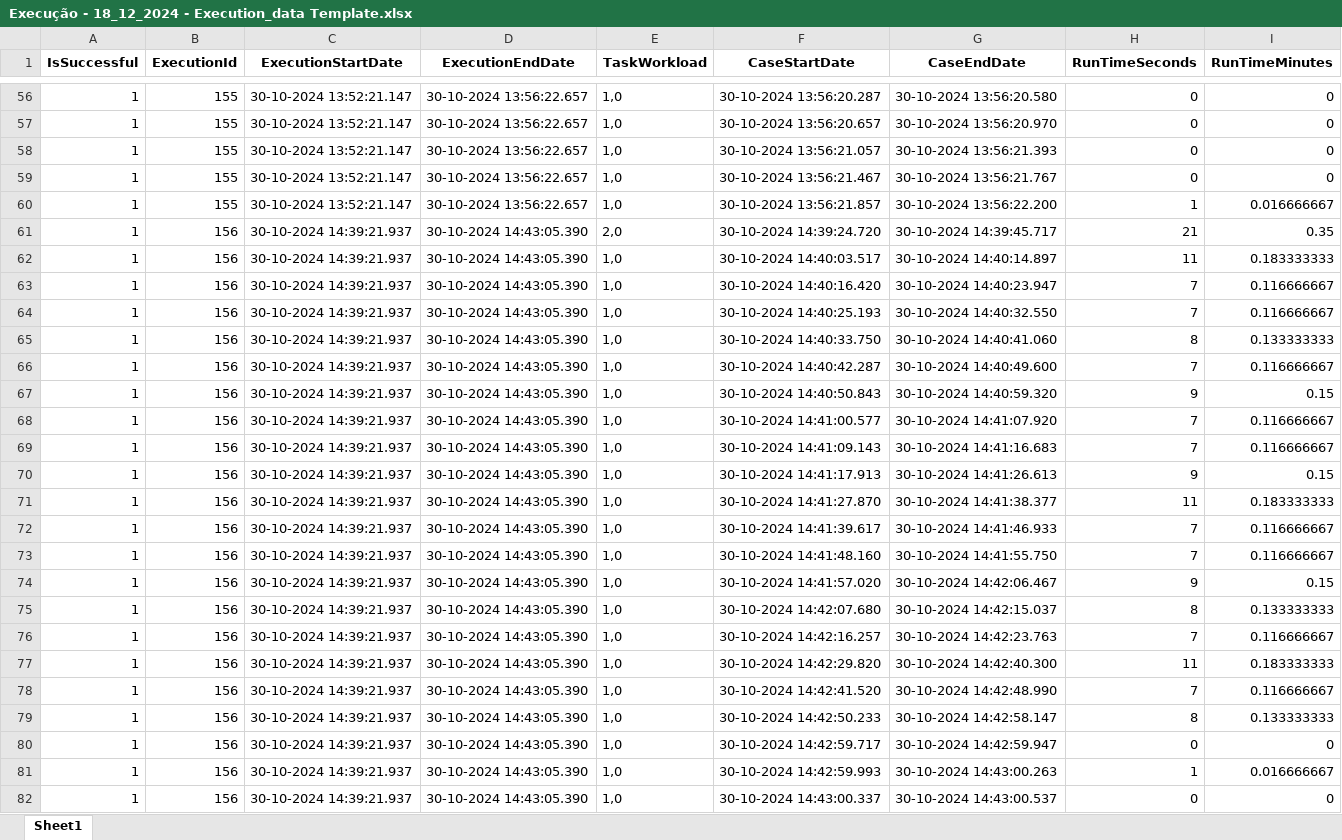
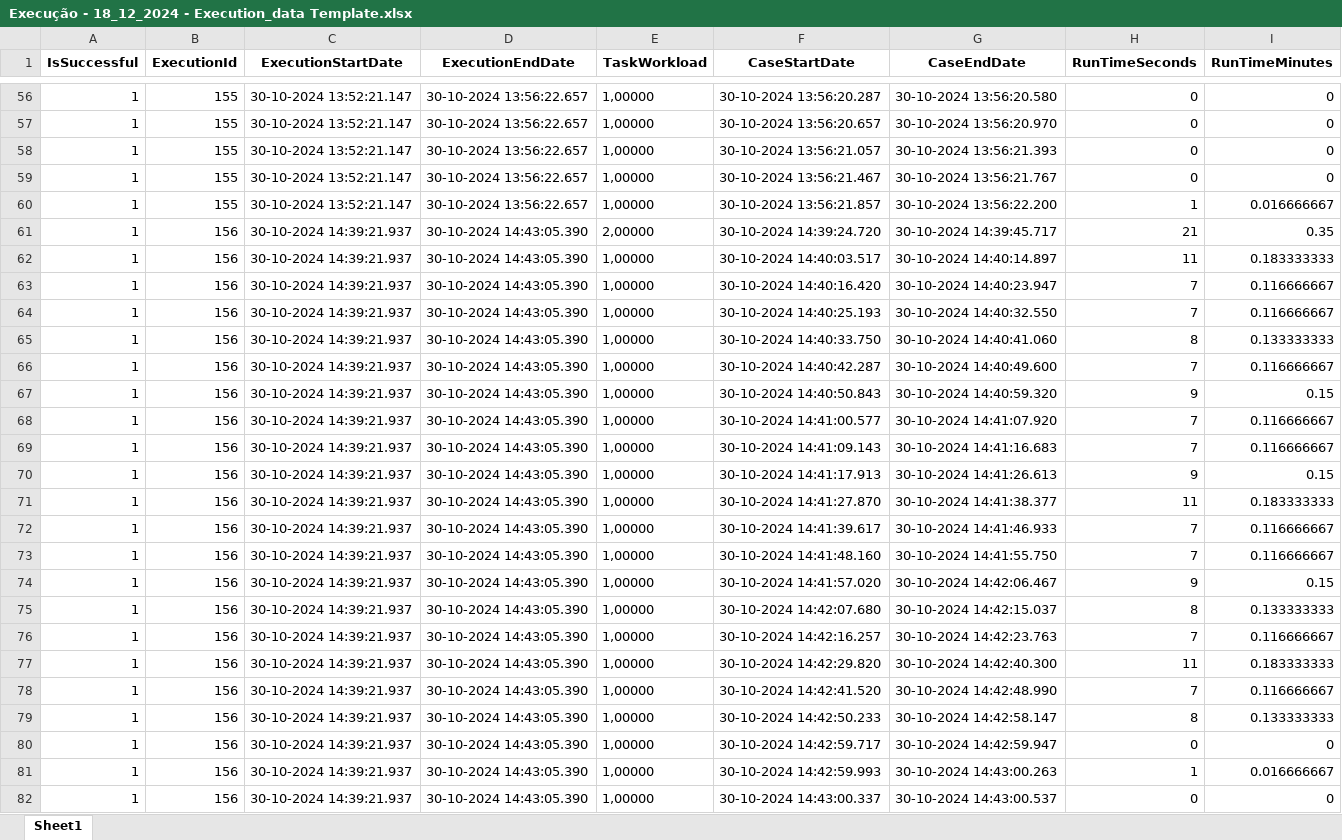
Before and after one commit to pedrostick3/ai_excel_modifier, an Excel workbook: assets/docs_output/Execução - 18_12_2024 - Execution_data Template.xlsx, sheet Sheet1, drawn as a sheet; only a part is shown, gaps mark what is left out; values as stored, in another font and other column widths than the file's, no borders; the diff covers the shown part only; the diff names each change by its address in the sheet, - before the commit and + after, or states it on an @@ line.

```diff
--- a/assets/docs_output/Execução - 18_12_2024 - Execution_data Template.xlsx (sheet Sheet1)
+++ b/assets/docs_output/Execução - 18_12_2024 - Execution_data Template.xlsx (sheet Sheet1)
-E56:E60 (TaskWorkload): 1,0
+E56:E60 (TaskWorkload): 1,00000
-E61 (TaskWorkload): 2,0
+E61 (TaskWorkload): 2,00000
-E62:E82 (TaskWorkload): 1,0
+E62:E82 (TaskWorkload): 1,00000
```
Also changed, not shown: 466 edited cells elsewhere in this sheet, 2 other files.
